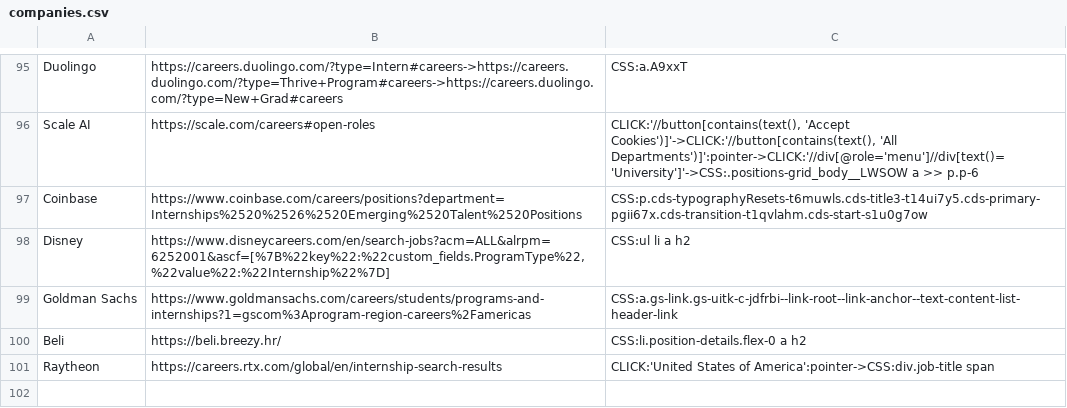
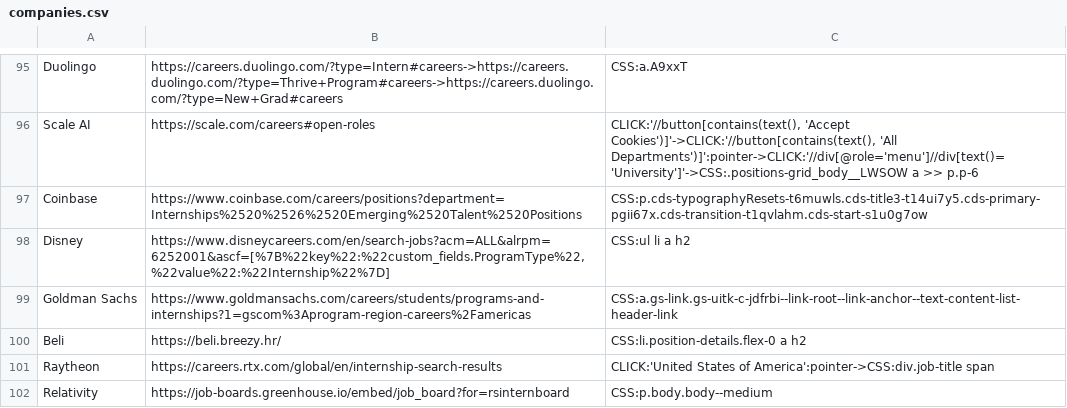
Before and after one commit to Ph1so/phlux2.0, a CSV file: companies.csv, drawn as a sheet; only a part is shown, gaps mark what is left out; the diff names each change by its address in the sheet, - before the commit and + after, or states it on an @@ line.

Commit message:
relativity

```diff
--- a/companies.csv
+++ b/companies.csv
+row 102: Relativity | https://job-boards.greenhouse.io/embed/job_board?for=rsinternboard | CSS:p.body.body--medium
```
